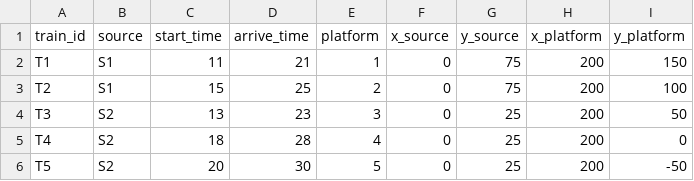
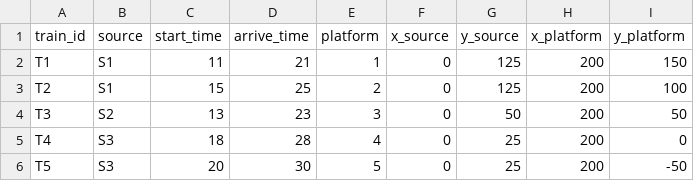
Before and after one commit to desireland-pixel/train-sim, a CSV file: data/trains.csv, drawn as a sheet.

Commit message:
Update trains.csv

```diff
--- a/data/trains.csv
+++ b/data/trains.csv
@@ -1,6 +1,6 @@
 train_id,source,start_time,arrive_time,platform,x_source,y_source,x_platform,y_platform
-T1,S1,11,21,1,0,75,200,150
-T2,S1,15,25,2,0,75,200,100
-T3,S2,13,23,3,0,25,200,50
-T4,S2,18,28,4,0,25,200,0
-T5,S2,20,30,5,0,25,200,-50
+T1,S1,11,21,1,0,125,200,150
+T2,S1,15,25,2,0,125,200,100
+T3,S2,13,23,3,0,50,200,50
+T4,S3,18,28,4,0,25,200,0
+T5,S3,20,30,5,0,25,200,-50
```
